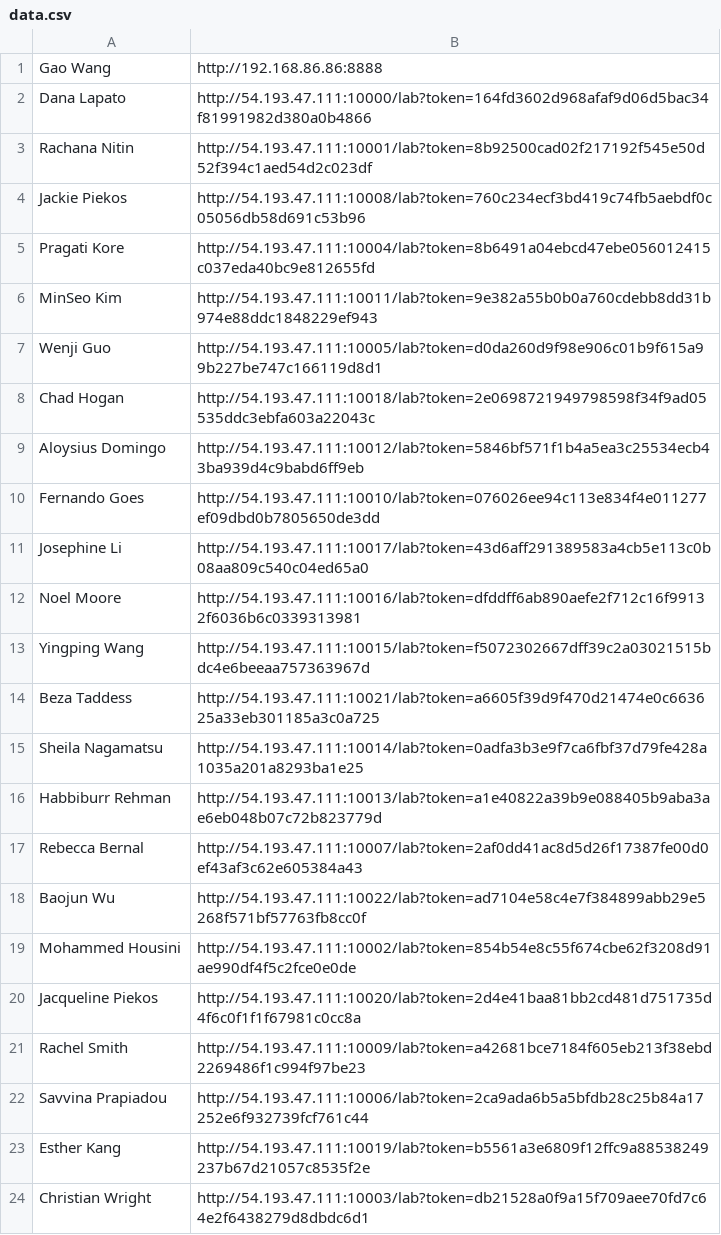
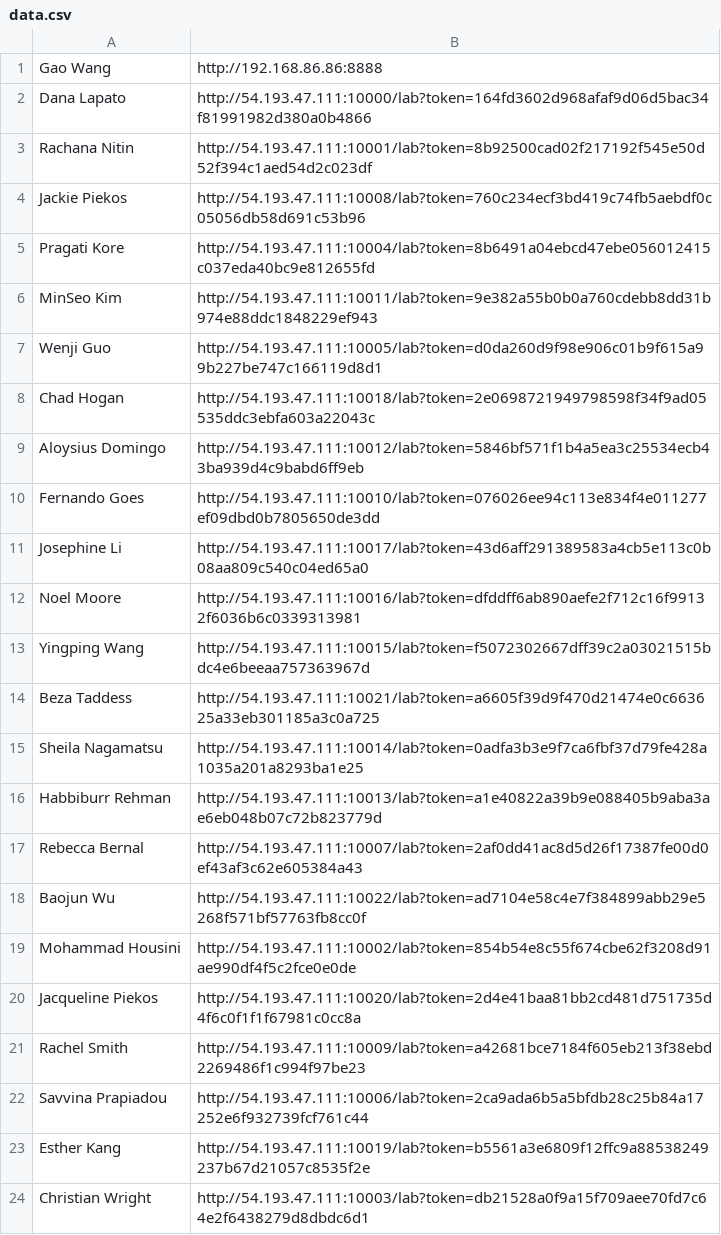
Before and after one commit to statgenetics/statgen-courses, a CSV file: .github/workflows/data.csv, drawn as a sheet.

Commit message:
update for post course support

```diff
--- a/.github/workflows/data.csv
+++ b/.github/workflows/data.csv
@@ -18,3 +18,3 @@ Rebecca Bernal,http://54.193.47.111:10007/lab?token=2af0dd41ac8d5d26f17387fe00d0
 Baojun Wu,http://54.193.47.111:10022/lab?token=ad7104e58c4e7f384899abb29e5268f571bf57763fb8cc0f
-Mohammed Housini,http://54.193.47.111:10002/lab?token=854b54e8c55f674cbe62f3208d91ae990df4f5c2fce0e0de
+Mohammad Housini,http://54.193.47.111:10002/lab?token=854b54e8c55f674cbe62f3208d91ae990df4f5c2fce0e0de
 Jacqueline Piekos,http://54.193.47.111:10020/lab?token=2d4e41baa81bb2cd481d751735d4f6c0f1f1f67981c0cc8a
```
